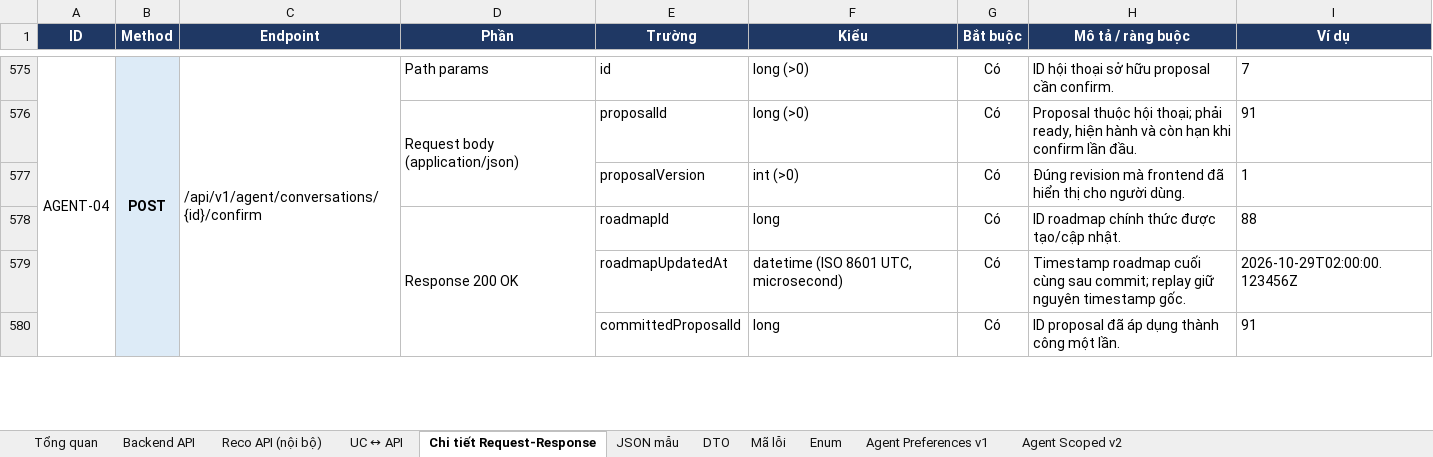
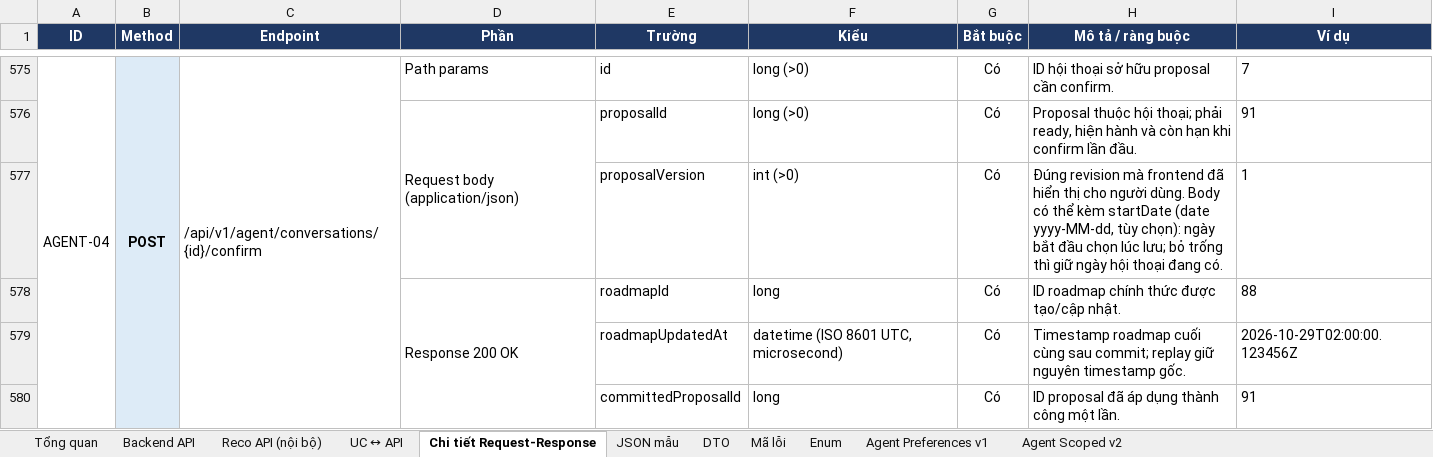
Before and after one commit to predtn/angi-backend, an Excel workbook: .docs/ANGI_API_Design_Ver1.8.xlsx, sheet Chi tiết Request-Response, drawn as a sheet; only a part is shown, gaps mark what is left out; values as stored, in another font and other column widths than the file's, no borders; the diff names each change by its address in the sheet, - before the commit and + after, or states it on an @@ line.

```diff
--- a/.docs/ANGI_API_Design_Ver1.8.xlsx (sheet Chi tiết Request-Response)
+++ b/.docs/ANGI_API_Design_Ver1.8.xlsx (sheet Chi tiết Request-Response)
-H577 (Mô tả / ràng buộc): …người dùng.
+H577 (Mô tả / ràng buộc): …người dùng. Body có thể kèm startDate (date yyyy-MM-dd, tùy chọn): ngày bắt đầu chọn lúc lưu; bỏ trống thì giữ ngày hội thoại đang có.
```
Also changed, not shown: sheet Agent Scoped v2, sheet Enum, sheet Backend API, .docs/ANGI_Data_Dictionary_Ver1.2.xlsx, 2 other files.
